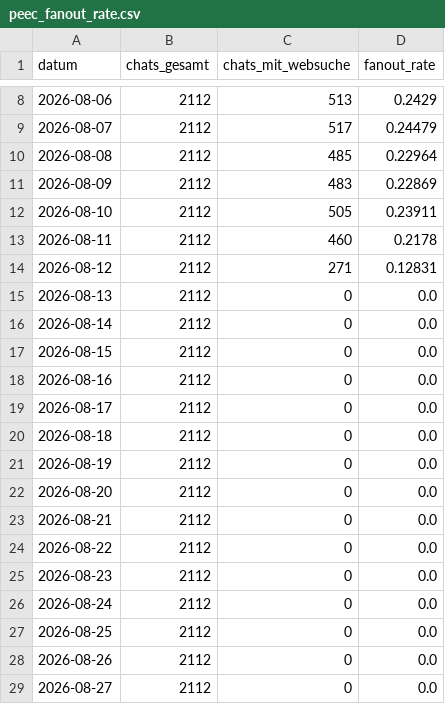
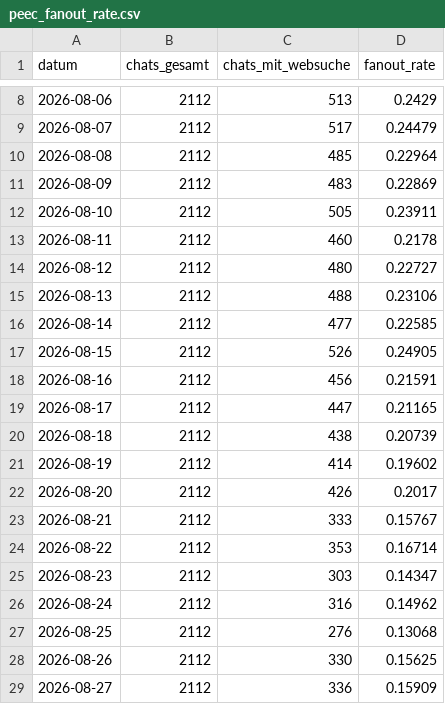
Before and after one commit to phoeser/LLM-Cockpit, a CSV file: data/peec_fanout_rate.csv, drawn as a sheet; only a part is shown, gaps mark what is left out; the diff covers the shown part only.

Commit message:
Fanout-Rate korrigiert: 18 falsche Null-Tage waren eine Paging-Kappung (20.000 Queries), nicht fehlende Websuche

```diff
--- a/data/peec_fanout_rate.csv
+++ b/data/peec_fanout_rate.csv
@@ -13,17 +13,17 @@
 2026-08-11;2112;460;0.2178
-2026-08-12;2112;271;0.12831
-2026-08-13;2112;0;0.0
-2026-08-14;2112;0;0.0
-2026-08-15;2112;0;0.0
-2026-08-16;2112;0;0.0
-2026-08-17;2112;0;0.0
-2026-08-18;2112;0;0.0
-2026-08-19;2112;0;0.0
-2026-08-20;2112;0;0.0
-2026-08-21;2112;0;0.0
-2026-08-22;2112;0;0.0
-2026-08-23;2112;0;0.0
-2026-08-24;2112;0;0.0
-2026-08-25;2112;0;0.0
-2026-08-26;2112;0;0.0
-2026-08-27;2112;0;0.0
+2026-08-12;2112;480;0.22727
+2026-08-13;2112;488;0.23106
+2026-08-14;2112;477;0.22585
+2026-08-15;2112;526;0.24905
+2026-08-16;2112;456;0.21591
+2026-08-17;2112;447;0.21165
+2026-08-18;2112;438;0.20739
+2026-08-19;2112;414;0.19602
+2026-08-20;2112;426;0.2017
+2026-08-21;2112;333;0.15767
+2026-08-22;2112;353;0.16714
+2026-08-23;2112;303;0.14347
+2026-08-24;2112;316;0.14962
+2026-08-25;2112;276;0.13068
+2026-08-26;2112;330;0.15625
+2026-08-27;2112;336;0.15909
```
Also changed, not shown: 6 edited cells elsewhere in this file.
